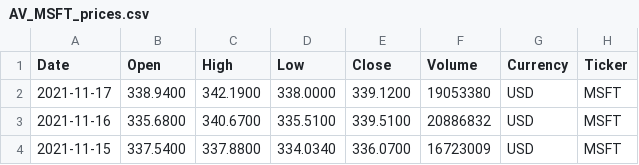
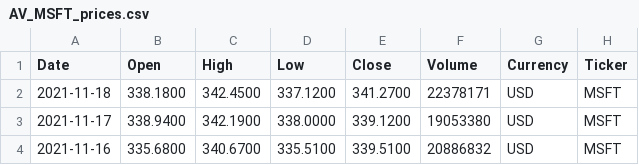
Before and after one commit to webclinic017/pyportlib, a CSV file: client_data/data/prices/AV_MSFT_prices.csv, drawn as a sheet; only a part is shown; the shorter side is filled out with more unchanged rows; the diff names each change by its address in the sheet, - before the commit and + after, or states it on an @@ line.

```diff
--- a/client_data/data/prices/AV_MSFT_prices.csv
+++ b/client_data/data/prices/AV_MSFT_prices.csv
+row 2: 2021-11-18 | 338.1800 | 342.4500 | 337.1200 | 341.2700 | 22378171 | USD | MSFT
```
Also changed, not shown: client_data/data/prices/AV_BIP-UN_TRT_prices.csv, client_data/data/prices/AV_GRT-UN_TRT_prices.csv, 42 other files.
